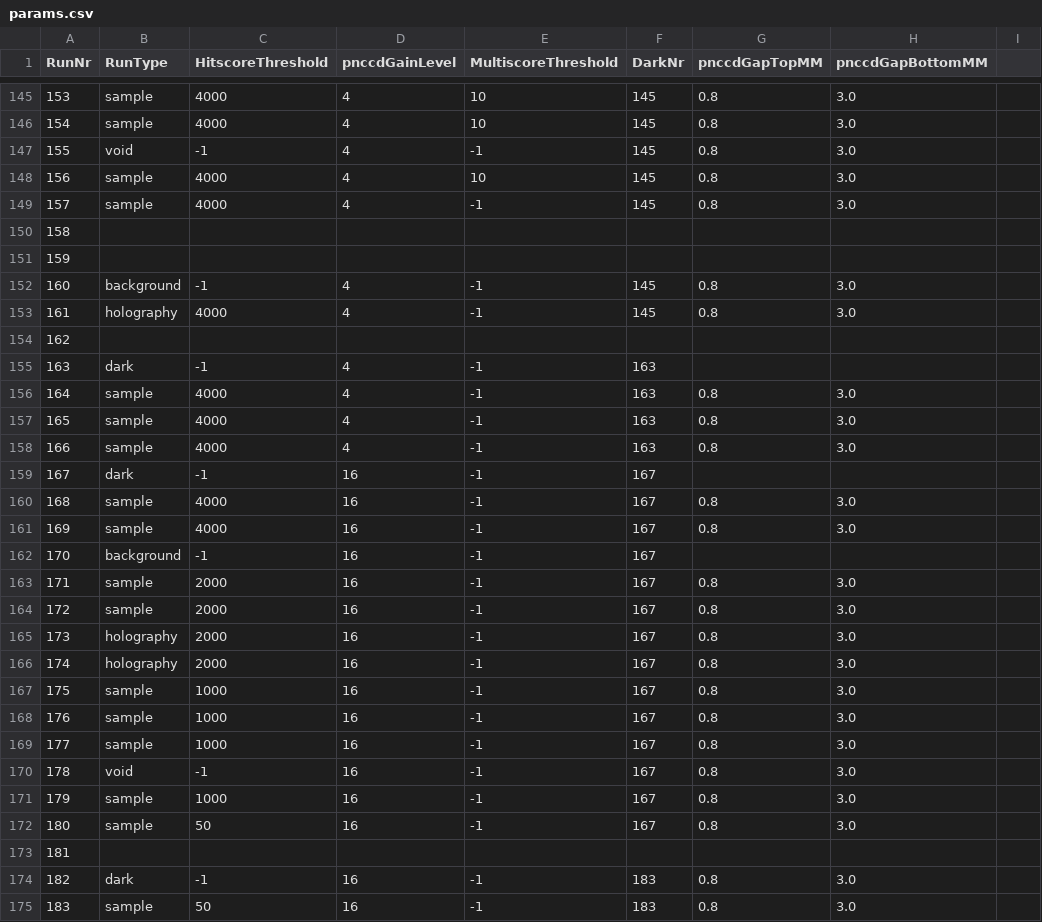
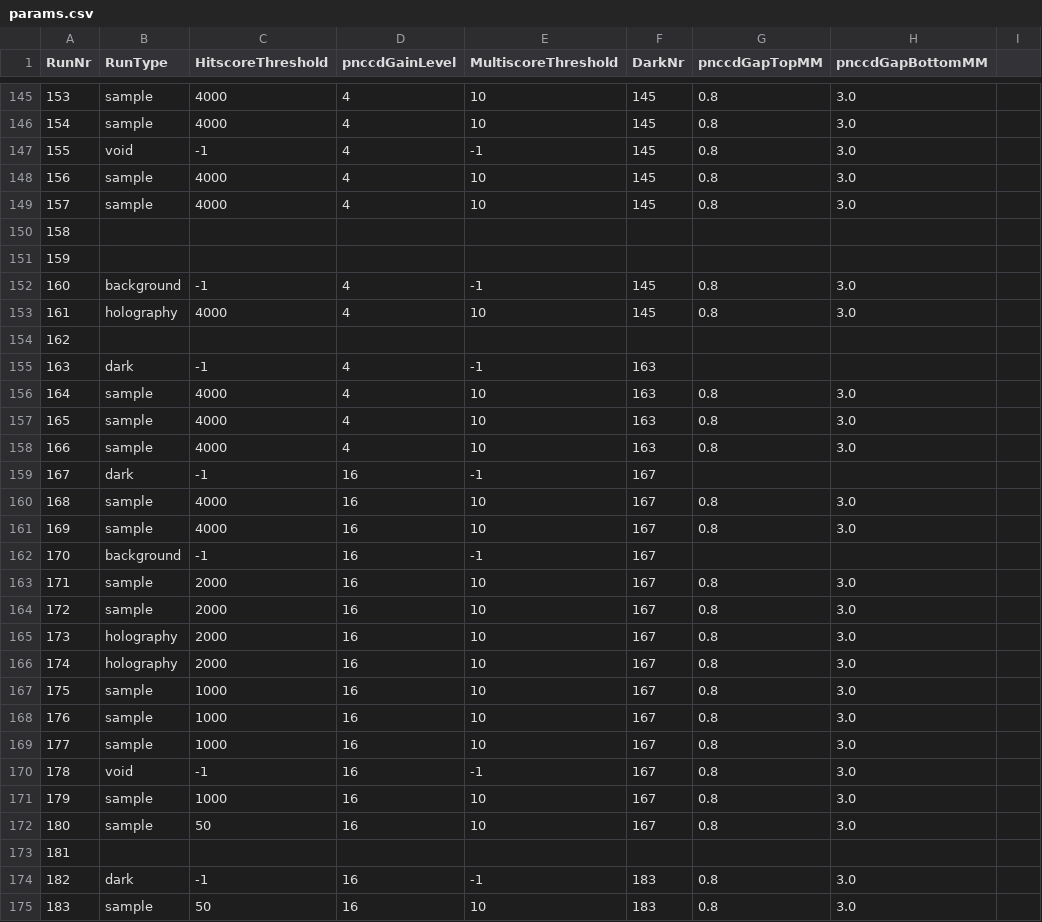
Before and after one commit to FXIhub/hummingbird, a CSV file: params.csv, drawn as a sheet; only a part is shown, gaps mark what is left out; the diff covers the shown part only.

Commit message:
adjusting parameters

```diff
--- a/params.csv
+++ b/params.csv
@@ -148,3 +148,3 @@ RunNr;RunType;HitscoreThreshold;pnccdGainLevel;MultiscoreThreshold;DarkNr;pnccdG
 156;sample;4000;4;10;145;0.8;3.0
-157;sample;4000;4;-1;145;0.8;3.0
+157;sample;4000;4;10;145;0.8;3.0
 158;;;;
@@ -152,24 +152,24 @@ RunNr;RunType;HitscoreThreshold;pnccdGainLevel;MultiscoreThreshold;DarkNr;pnccdG
 160;background;-1;4;-1;145;0.8;3.0
-161;holography;4000;4;-1;145;0.8;3.0
+161;holography;4000;4;10;145;0.8;3.0
 162;;;;
 163;dark;-1;4;-1;163
-164;sample;4000;4;-1;163;0.8;3.0
-165;sample;4000;4;-1;163;0.8;3.0
-166;sample;4000;4;-1;163;0.8;3.0
+164;sample;4000;4;10;163;0.8;3.0
+165;sample;4000;4;10;163;0.8;3.0
+166;sample;4000;4;10;163;0.8;3.0
 167;dark;-1;16;-1;167
-168;sample;4000;16;-1;167;0.8;3.0
-169;sample;4000;16;-1;167;0.8;3.0
+168;sample;4000;16;10;167;0.8;3.0
+169;sample;4000;16;10;167;0.8;3.0
 170;background;-1;16;-1;167
-171;sample;2000;16;-1;167;0.8;3.0
-172;sample;2000;16;-1;167;0.8;3.0
-173;holography;2000;16;-1;167;0.8;3.0
-174;holography;2000;16;-1;167;0.8;3.0
-175;sample;1000;16;-1;167;0.8;3.0
-176;sample;1000;16;-1;167;0.8;3.0
-177;sample;1000;16;-1;167;0.8;3.0
+171;sample;2000;16;10;167;0.8;3.0
+172;sample;2000;16;10;167;0.8;3.0
+173;holography;2000;16;10;167;0.8;3.0
+174;holography;2000;16;10;167;0.8;3.0
+175;sample;1000;16;10;167;0.8;3.0
+176;sample;1000;16;10;167;0.8;3.0
+177;sample;1000;16;10;167;0.8;3.0
 178;void;-1;16;-1;167;0.8;3.0
-179;sample;1000;16;-1;167;0.8;3.0
-180;sample;50;16;-1;167;0.8;3.0
+179;sample;1000;16;10;167;0.8;3.0
+180;sample;50;16;10;167;0.8;3.0
 181;;;;
 182;dark;-1;16;-1;183;0.8;3.0
-183;sample;50;16;-1;183;0.8;3.0
+183;sample;50;16;10;183;0.8;3.0
```
Also changed, not shown: 21 edited cells elsewhere in this file.
